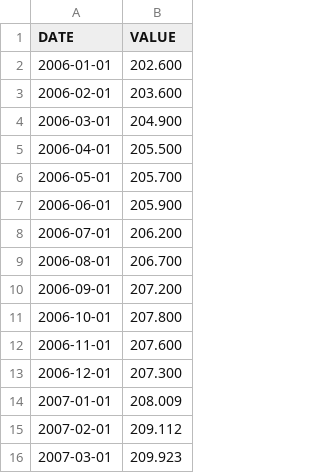
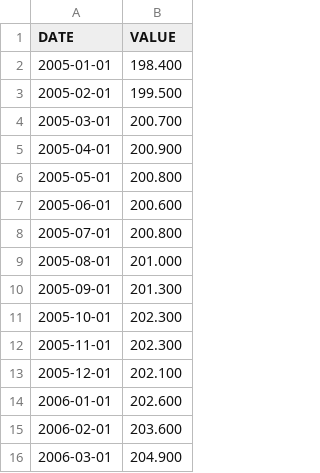
Before and after one commit to ruizhang-ray/531, a CSV file: CPILFENS.csv, drawn as a sheet; only a part is shown; the shorter side is filled out with more unchanged rows; the diff names each change by its address in the sheet, - before the commit and + after, or states it on an @@ line.

Commit message:
longer CPI

```diff
--- a/CPILFENS.csv
+++ b/CPILFENS.csv
+row 2: 2005-01-01 | 198.400
+row 3: 2005-02-01 | 199.500
+row 4: 2005-03-01 | 200.700
+row 5: 2005-04-01 | 200.900
+row 6: 2005-05-01 | 200.800
+row 7: 2005-06-01 | 200.600
+row 8: 2005-07-01 | 200.800
+row 9: 2005-08-01 | 201.000
+row 10: 2005-09-01 | 201.300
+row 11: 2005-10-01 | 202.300
+row 12: 2005-11-01 | 202.300
+row 13: 2005-12-01 | 202.100
```
